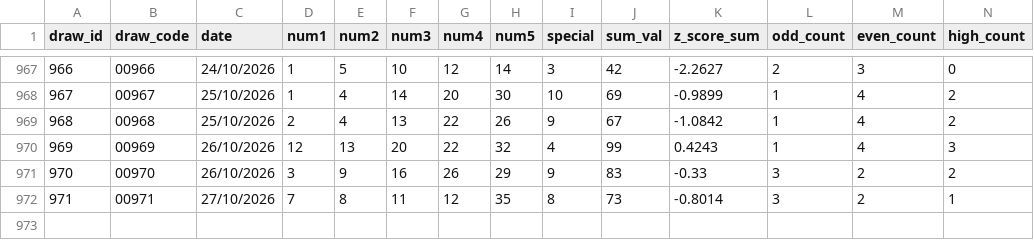
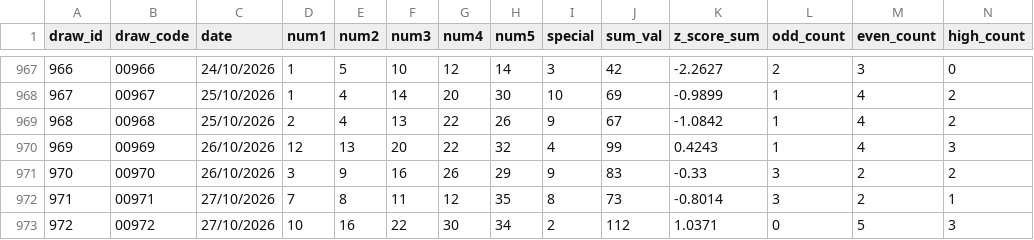
Before and after one commit to Gentsleo/xstk, a CSV file: vietlott_535_standardized.csv, drawn as a sheet; only a part is shown, gaps mark what is left out; rows hold the shown columns only; the diff names each change by its address in the sheet, - before the commit and + after, or states it on an @@ line.

```diff
--- a/vietlott_535_standardized.csv
+++ b/vietlott_535_standardized.csv
+row 973: 972 | 00972 | 27/10/2026 | 10 | 16 | 22 | 30 | 34 | 2 | 112 | 1.0371 | 0 | 5 | 3
```
Also changed, not shown: vietlott_535.csv, vietlott_535_frequency_stats.csv, 8 other files.
